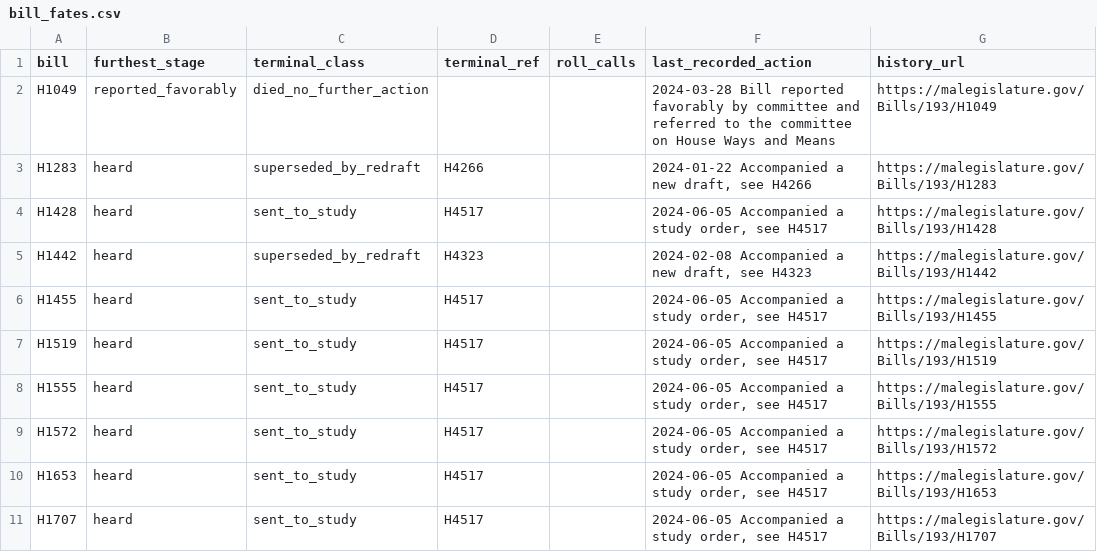
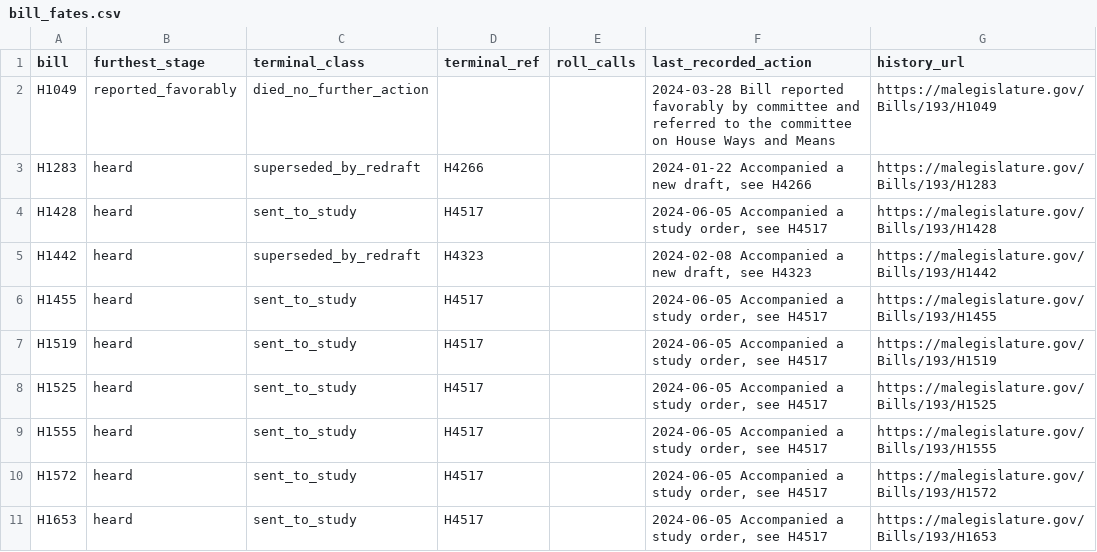
Before and after one commit to shntnu/ma-policy-ledger, a CSV file: pilots/privacy-193rd/data/bill_fates.csv, drawn as a sheet; only a part is shown; the shorter side is filled out with more unchanged rows; the diff covers the shown part only.

```diff
--- a/pilots/privacy-193rd/data/bill_fates.csv
+++ b/pilots/privacy-193rd/data/bill_fates.csv
@@ -7,2 +7,3 @@ H1455,heard,sent_to_study,H4517,,"2024-06-05 Accompanied a study order, see H451
 H1519,heard,sent_to_study,H4517,,"2024-06-05 Accompanied a study order, see H4517",https://malegislature.gov/Bills/193/H1519
+H1525,heard,sent_to_study,H4517,,"2024-06-05 Accompanied a study order, see H4517",https://malegislature.gov/Bills/193/H1525
 H1555,heard,sent_to_study,H4517,,"2024-06-05 Accompanied a study order, see H4517",https://malegislature.gov/Bills/193/H1555
```
Also changed, not shown: 6 added rows and 1 removed row elsewhere in this file, pilots/privacy-193rd/data/bill_propositions.csv, pilots/privacy-193rd/data/census.csv, 56 other files.
